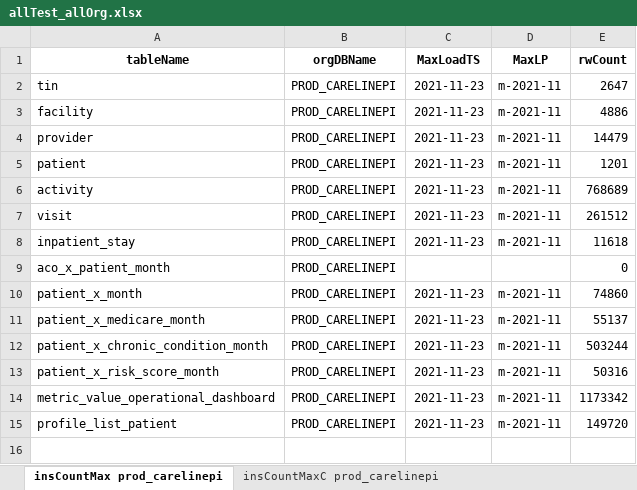
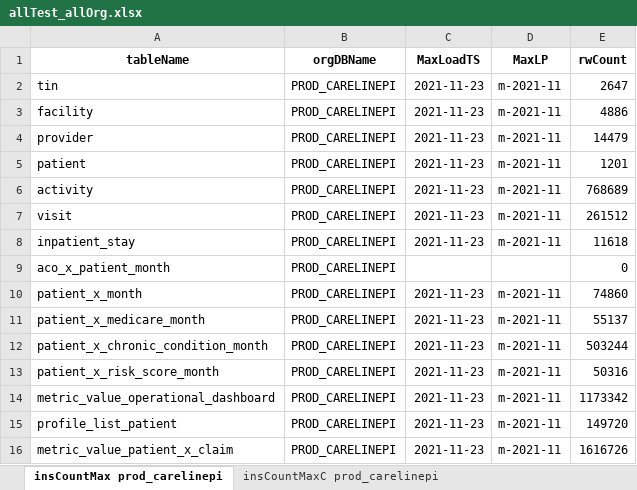
Before and after one commit to mikeoconnor-cj/pythonWrk, an Excel workbook: allTest_allOrg.xlsx, sheet insCountMax prod_carelinepi, drawn as a sheet; values as stored, in another font and other column widths than the file's, no borders; the diff names each change by its address in the sheet, - before the commit and + after, or states it on an @@ line.

Commit message:
another careline reort

```diff
--- a/allTest_allOrg.xlsx (sheet insCountMax prod_carelinepi)
+++ b/allTest_allOrg.xlsx (sheet insCountMax prod_carelinepi)
+row 16: metric_value_patient_x_claim | PROD_CARELINEPI | 2021-11-23 | m-2021-11 | 1616726
```
Also changed, not shown: sheet insCountMaxC prod_carelinepi, sheet dup check prod_carelinepi.
